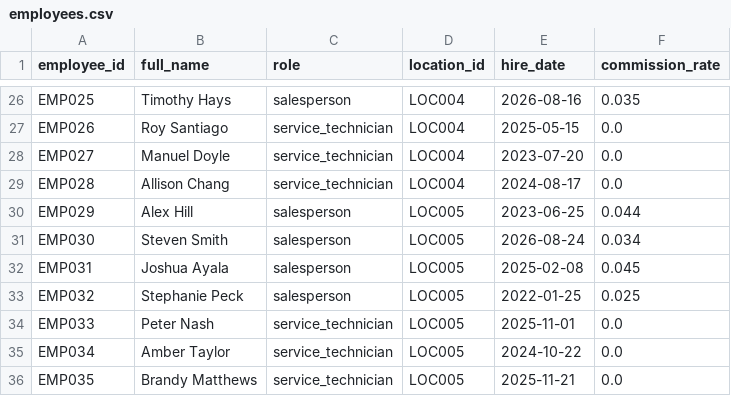
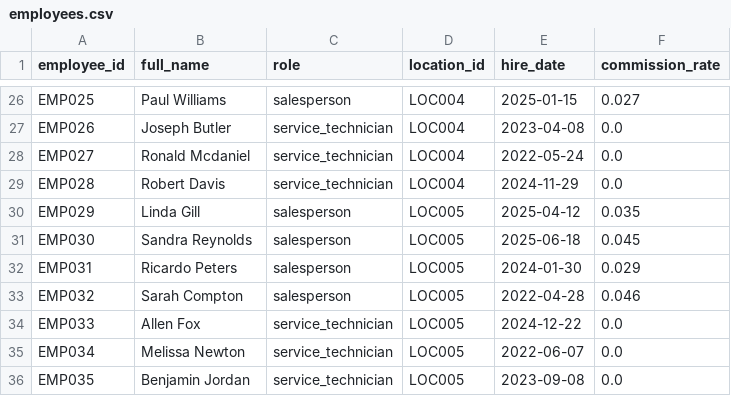
Before and after one commit to kpk111298/kommineni-group, a CSV file: divisions/meel-motors/data/raw/employees.csv, drawn as a sheet; only a part is shown, gaps mark what is left out; the diff covers the shown part only; the diff names each change by its address in the sheet, - before the commit and + after, or states it on an @@ line.

```diff
--- a/divisions/meel-motors/data/raw/employees.csv
+++ b/divisions/meel-motors/data/raw/employees.csv
-B26 (full_name): Timothy Hays
+B26 (full_name): Paul Williams
-E26 (hire_date): 2026-08-16
+E26 (hire_date): 2025-01-15
-F26 (commission_rate): 0.035
+F26 (commission_rate): 0.027
-B27 (full_name): Roy Santiago
+B27 (full_name): Joseph Butler
-E27 (hire_date): 2025-05-15
+E27 (hire_date): 2023-04-08
-B28 (full_name): Manuel Doyle
+B28 (full_name): Ronald Mcdaniel
-E28 (hire_date): 2023-07-20
+E28 (hire_date): 2022-05-24
-B29 (full_name): Allison Chang
+B29 (full_name): Robert Davis
-E29 (hire_date): 2024-08-17
+E29 (hire_date): 2024-11-29
-B30 (full_name): Alex Hill
+B30 (full_name): Linda Gill
-E30 (hire_date): 2023-06-25
+E30 (hire_date): 2025-04-12
-F30 (commission_rate): 0.044
+F30 (commission_rate): 0.035
-B31 (full_name): Steven Smith
+B31 (full_name): Sandra Reynolds
-E31 (hire_date): 2026-08-24
+E31 (hire_date): 2025-06-18
-F31 (commission_rate): 0.034
+F31 (commission_rate): 0.045
-B32 (full_name): Joshua Ayala
+B32 (full_name): Ricardo Peters
-E32 (hire_date): 2025-02-08
+E32 (hire_date): 2024-01-30
-F32 (commission_rate): 0.045
+F32 (commission_rate): 0.029
-B33 (full_name): Stephanie Peck
+B33 (full_name): Sarah Compton
-E33 (hire_date): 2022-01-25
+E33 (hire_date): 2022-04-28
-F33 (commission_rate): 0.025
+F33 (commission_rate): 0.046
-B34 (full_name): Peter Nash
+B34 (full_name): Allen Fox
-E34 (hire_date): 2025-11-01
+E34 (hire_date): 2024-12-22
-B35 (full_name): Amber Taylor
+B35 (full_name): Melissa Newton
-E35 (hire_date): 2024-10-22
+E35 (hire_date): 2022-06-07
-B36 (full_name): Brandy Matthews
+B36 (full_name): Benjamin Jordan
-E36 (hire_date): 2025-11-21
+E36 (hire_date): 2023-09-08
```
Also changed, not shown: 62 edited cells elsewhere in this file, divisions/meel-motors/data/raw/sales_transactions.csv, divisions/meel-motors/data/raw/service_jobs.csv, 2 other files.
